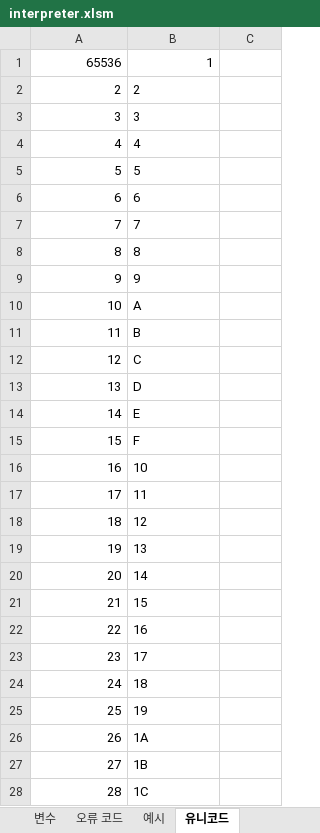
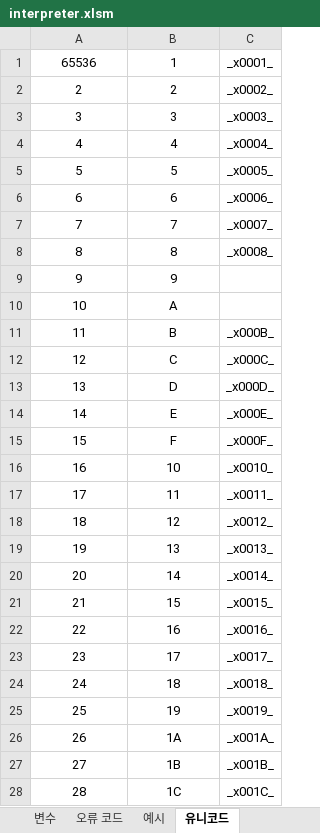
Before and after one commit to rycont/umjunsik-lang, an Excel workbook: umjunsik-lang-vba/interpreter.xlsm, sheet 유니코드, drawn as a sheet; only a part is shown; values as stored, in another font and other column widths than the file's, no borders; the diff covers the shown part only; the diff names each change by its address in the sheet, - before the commit and + after, or states it on an @@ line.

```diff
--- a/umjunsik-lang-vba/interpreter.xlsm (sheet 유니코드)
+++ b/umjunsik-lang-vba/interpreter.xlsm (sheet 유니코드)
-A1:B1 alignment: right
+A1:B1 alignment: center
-C1: (empty)
+C1: _x0001_
-A2:A28 alignment: right
+A2:A28 alignment: center
-B2:B28 alignment: left
+B2:B28 alignment: center
-C2: (empty)
+C2: _x0002_
-C3: (empty)
+C3: _x0003_
-C4: (empty)
+C4: _x0004_
-C5: (empty)
+C5: _x0005_
-C6: (empty)
+C6: _x0006_
-C7: (empty)
+C7: _x0007_
-C8: (empty)
+C8: _x0008_
-C11: (empty)
+C11: _x000B_
-C12: (empty)
+C12: _x000C_
-C13: (empty)
+C13: _x000D_
-C14: (empty)
+C14: _x000E_
-C15: (empty)
+C15: _x000F_
-C16: (empty)
+C16: _x0010_
-C17: (empty)
+C17: _x0011_
-C18: (empty)
+C18: _x0012_
-C19: (empty)
+C19: _x0013_
-C20: (empty)
+C20: _x0014_
-C21: (empty)
+C21: _x0015_
-C22: (empty)
+C22: _x0016_
-C23: (empty)
+C23: _x0017_
-C24: (empty)
+C24: _x0018_
-C25: (empty)
+C25: _x0019_
-C26: (empty)
+C26: _x001A_
-C27: (empty)
+C27: _x001B_
-C28: (empty)
+C28: _x001C_
```
Also changed, not shown: 3 edited cells and cell formats elsewhere in this sheet, sheet 변수, sheet 오류 코드, sheet 실행기, formulas that keep their value, charts or pictures.
